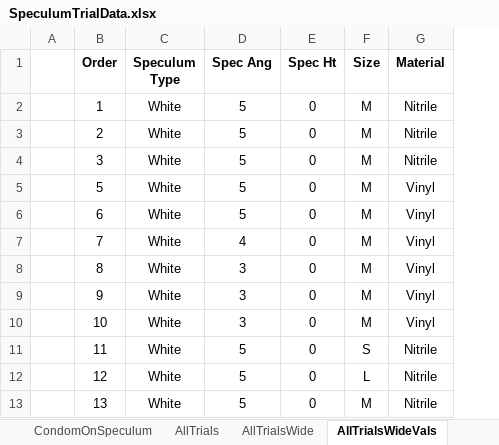
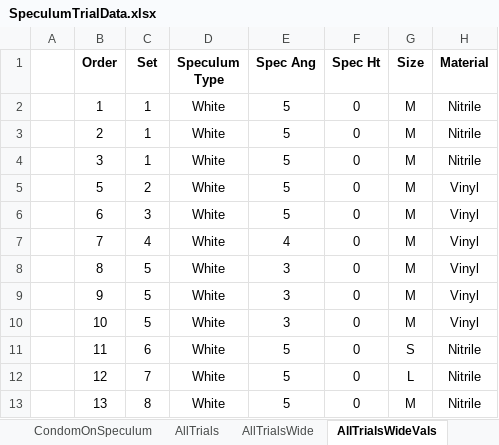
Before and after one commit to ryerrabelli/SpeculumAnalysis, an Excel workbook: data/01_raw/SpeculumTrialData.xlsx, sheet AllTrialsWideVals, drawn as a sheet; only a part is shown; values as stored, in another font and other column widths than the file's, no borders; conditional formats not drawn; the diff names each change by its address in the sheet, - before the commit and + after, or states it on an @@ line.

```diff
--- a/data/01_raw/SpeculumTrialData.xlsx (sheet AllTrialsWideVals)
+++ b/data/01_raw/SpeculumTrialData.xlsx (sheet AllTrialsWideVals)
+column C (Set), rows 2-13: 1 | 1 | 1 | 2 | 3 | 4 | 5 | 5 | 5 | 6 | 7 | 8
```
Also changed, not shown: sheet CondomOnSpeculum, sheet AllTrials, sheet AllTrialsWide, sheet GloveOnSpeculum, formulas that keep their value, data/03_processed/combined_df_long.xlsx, data/03_processed/combined_df_multiindex.xlsx, 36 other files.
